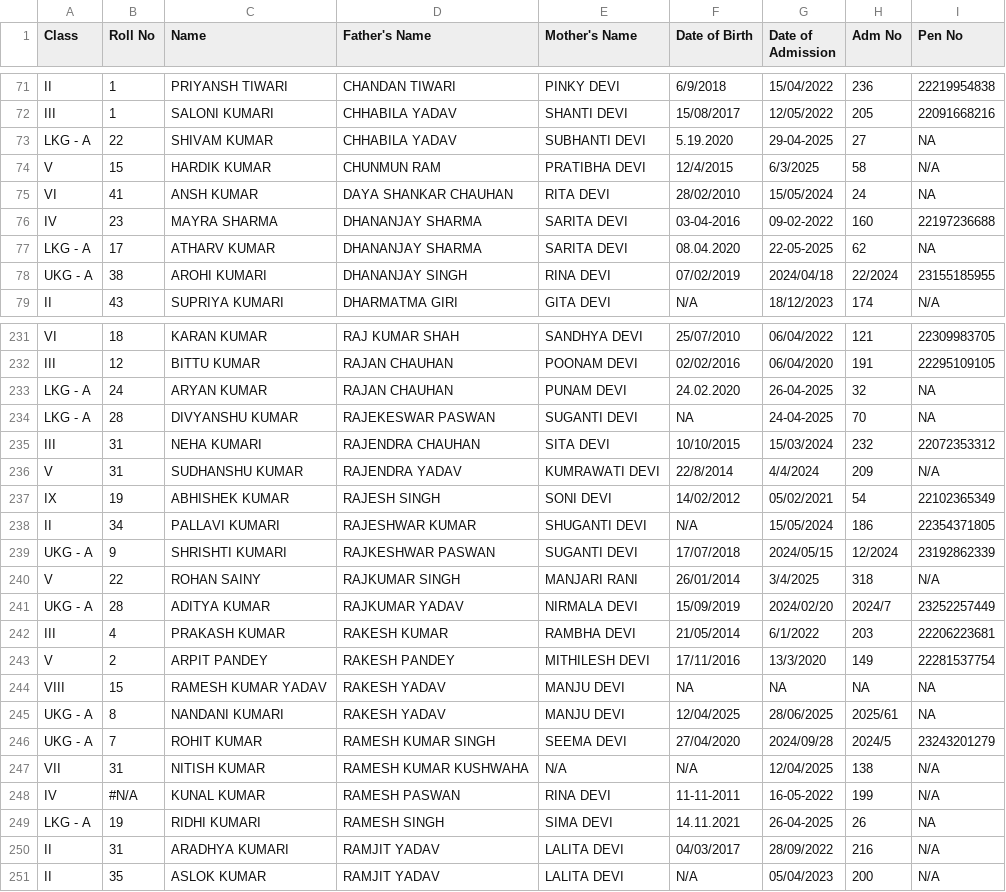
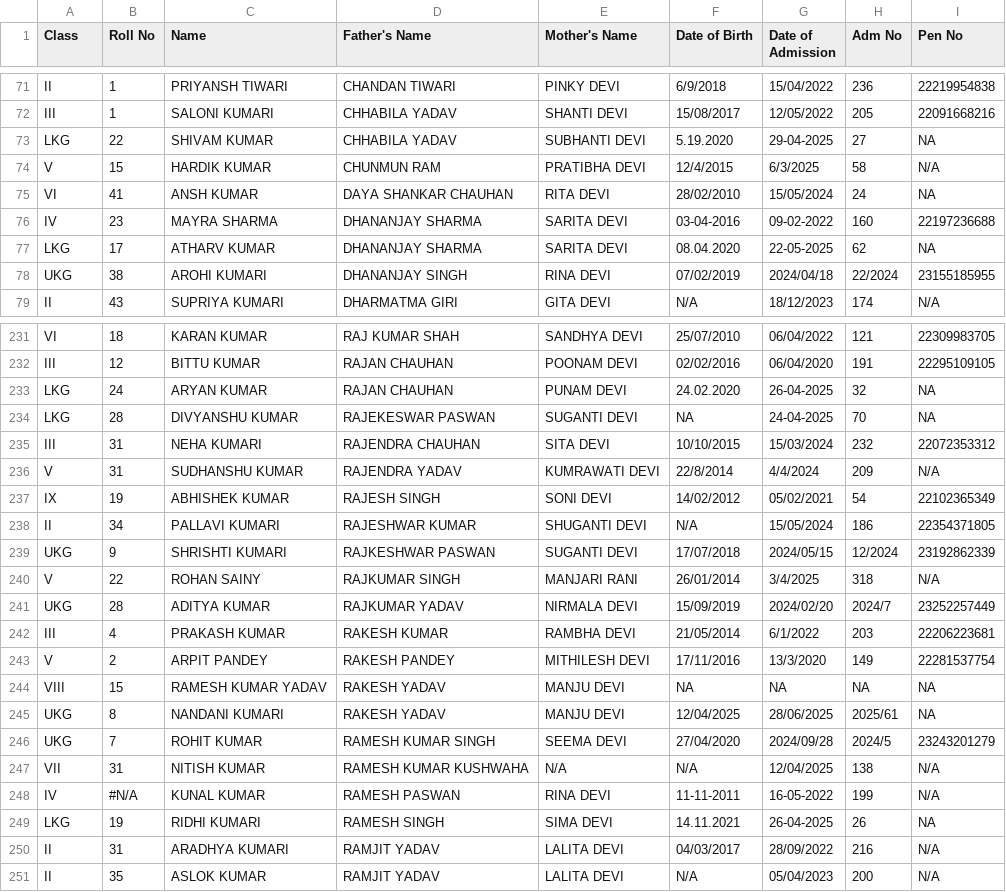
Before and after one commit to hfhs604/hfhs, a CSV file: students.csv, drawn as a sheet; only a part is shown, gaps mark what is left out; the diff covers the shown part only.

```diff
--- a/students.csv
+++ b/students.csv
@@ -72,3 +72,3 @@ II,1,PRIYANSH TIWARI,CHANDAN TIWARI,PINKY DEVI,6/9/2018,15/04/2022,236,222199548
 III,1,SALONI KUMARI,CHHABILA YADAV,SHANTI DEVI,15/08/2017,12/05/2022,205,22091668216
-LKG - A,22,SHIVAM KUMAR,CHHABILA YADAV,SUBHANTI DEVI,5.19.2020,29-04-2025,27,NA
+LKG,22,SHIVAM KUMAR,CHHABILA YADAV,SUBHANTI DEVI,5.19.2020,29-04-2025,27,NA
 V,15,HARDIK KUMAR,CHUNMUN RAM,PRATIBHA DEVI,12/4/2015,6/3/2025,58,N/A
@@ -76,4 +76,4 @@ VI,41,ANSH KUMAR,DAYA SHANKAR CHAUHAN,RITA DEVI,28/02/2010,15/05/2024,24,NA
 IV,23,MAYRA SHARMA,DHANANJAY SHARMA,SARITA DEVI,03-04-2016,09-02-2022,160,22197236688
-LKG - A,17,ATHARV KUMAR,DHANANJAY SHARMA,SARITA DEVI,08.04.2020,22-05-2025,62,NA
-UKG - A,38,AROHI KUMARI,DHANANJAY SINGH,RINA DEVI,07/02/2019,2024/04/18,22/2024,23155185955
+LKG,17,ATHARV KUMAR,DHANANJAY SHARMA,SARITA DEVI,08.04.2020,22-05-2025,62,NA
+UKG,38,AROHI KUMARI,DHANANJAY SINGH,RINA DEVI,07/02/2019,2024/04/18,22/2024,23155185955
 II,43,SUPRIYA KUMARI,DHARMATMA GIRI,GITA DEVI,N/A,18/12/2023,174,N/A
@@ -232,4 +232,4 @@ VI,18,KARAN KUMAR,RAJ KUMAR SHAH,SANDHYA DEVI,25/07/2010,06/04/2022,121,22309983
 III,12,BITTU KUMAR,RAJAN CHAUHAN,POONAM DEVI,02/02/2016,06/04/2020,191,22295109105
-LKG - A,24,ARYAN KUMAR,RAJAN CHAUHAN,PUNAM DEVI,24.02.2020,26-04-2025,32,NA
-LKG - A,28,DIVYANSHU KUMAR,RAJEKESWAR PASWAN,SUGANTI DEVI,NA,24-04-2025,70,NA
+LKG,24,ARYAN KUMAR,RAJAN CHAUHAN,PUNAM DEVI,24.02.2020,26-04-2025,32,NA
+LKG,28,DIVYANSHU KUMAR,RAJEKESWAR PASWAN,SUGANTI DEVI,NA,24-04-2025,70,NA
 III,31,NEHA KUMARI,RAJENDRA CHAUHAN,SITA DEVI,10/10/2015,15/03/2024,232,22072353312
@@ -238,5 +238,5 @@ IX,19,ABHISHEK KUMAR,RAJESH SINGH,SONI DEVI,14/02/2012,05/02/2021,54,22102365349
 II,34,PALLAVI KUMARI,RAJESHWAR KUMAR,SHUGANTI DEVI,N/A,15/05/2024,186,22354371805
-UKG - A,9,SHRISHTI KUMARI,RAJKESHWAR PASWAN,SUGANTI DEVI,17/07/2018,2024/05/15,12/2024,23192862339
+UKG,9,SHRISHTI KUMARI,RAJKESHWAR PASWAN,SUGANTI DEVI,17/07/2018,2024/05/15,12/2024,23192862339
 V,22,ROHAN SAINY,RAJKUMAR SINGH,MANJARI RANI,26/01/2014,3/4/2025,318,N/A
-UKG - A,28,ADITYA KUMAR,RAJKUMAR YADAV,NIRMALA DEVI,15/09/2019,2024/02/20,2024/7,23252257449
+UKG,28,ADITYA KUMAR,RAJKUMAR YADAV,NIRMALA DEVI,15/09/2019,2024/02/20,2024/7,23252257449
 III,4,PRAKASH KUMAR,RAKESH KUMAR,RAMBHA DEVI,21/05/2014,6/1/2022,203,22206223681
@@ -244,7 +244,7 @@ V,2,ARPIT PANDEY,RAKESH PANDEY,MITHILESH DEVI,17/11/2016,13/3/2020,149,222815377
 VIII,15,RAMESH KUMAR YADAV,RAKESH YADAV,MANJU DEVI,NA,NA,NA,NA
-UKG - A,8,NANDANI KUMARI,RAKESH YADAV,MANJU DEVI,12/04/2025,28/06/2025,2025/61,NA
-UKG - A,7,ROHIT KUMAR,RAMESH KUMAR SINGH,SEEMA DEVI,27/04/2020,2024/09/28,2024/5,23243201279
+UKG,8,NANDANI KUMARI,RAKESH YADAV,MANJU DEVI,12/04/2025,28/06/2025,2025/61,NA
+UKG,7,ROHIT KUMAR,RAMESH KUMAR SINGH,SEEMA DEVI,27/04/2020,2024/09/28,2024/5,23243201279
 VII,31,NITISH KUMAR,RAMESH KUMAR KUSHWAHA,N/A,N/A,12/04/2025,138,N/A
 IV,#N/A,KUNAL KUMAR,RAMESH PASWAN,RINA DEVI,11-11-2011,16-05-2022,199,N/A
-LKG - A,19,RIDHI KUMARI,RAMESH SINGH,SIMA DEVI,14.11.2021,26-04-2025,26,NA
+LKG,19,RIDHI KUMARI,RAMESH SINGH,SIMA DEVI,14.11.2021,26-04-2025,26,NA
 II,31,ARADHYA KUMARI,RAMJIT YADAV,LALITA DEVI,04/03/2017,28/09/2022,216,N/A
```
Also changed, not shown: 59 edited cells elsewhere in this file.
